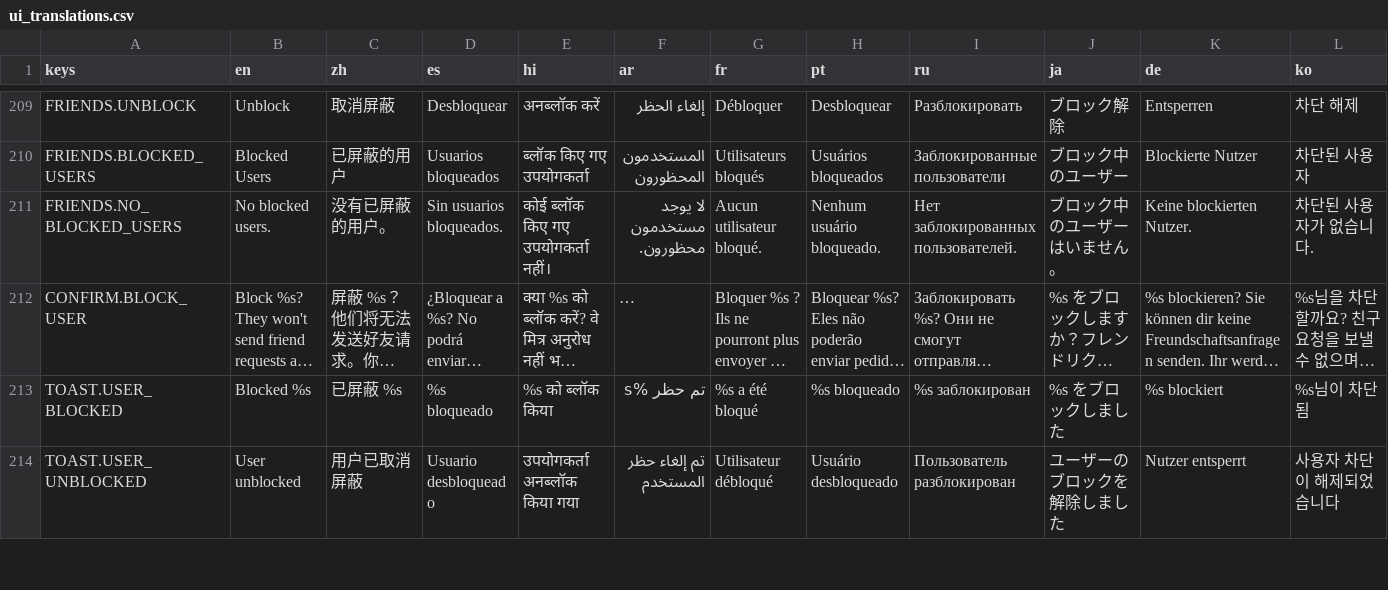
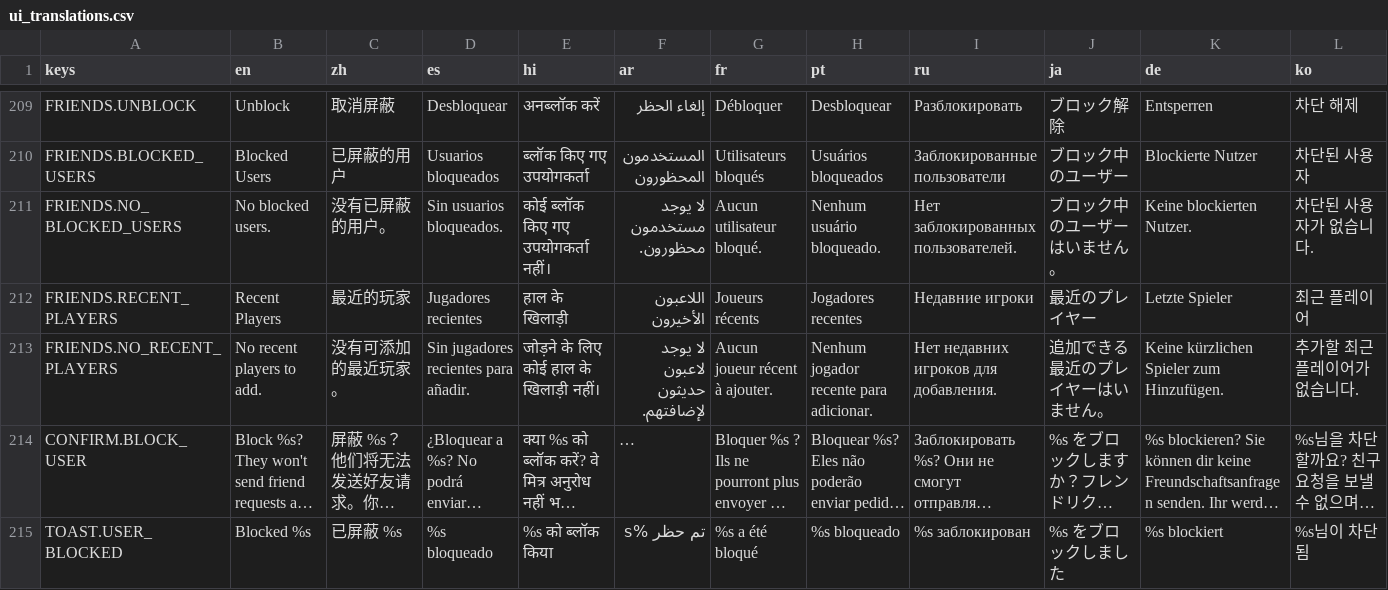
Before and after one commit to SnoringCatGames/hopnbop, a CSV file: translations/ui_translations.csv, drawn as a sheet; only a part is shown, gaps mark what is left out; the shorter side is filled out with more unchanged rows; long unchanged cells end in …; rows hold the shown columns only; the diff names each change by its address in the sheet, - before the commit and + after, or states it on an @@ line.

Commit message:
multi-game: Stage 7.6 submodule bump + UI wiring + i18n
Bumps platform to 3f19ee5 which adds the recent_players runtime
RPC + writeRecentPlayersForMatch hook on match_end + client SDK
support on PlatformFriendsApiClient.

Game-side wiring:
  - New RecentPlayersPanel sub-panel (settings_panel). Mirrors
    BlockedUsersPanel's shape — header + loading spinner + per-
    row ActionRow with an Add Friend action. Already-friends and
    pending-request players are filtered out client-side so the
    list stays focused on actionable rows.
  - FriendsPanel adds a "Recent Players" SubPanelTriggerRow
    between Add Friend and Blocked Users in the action stack.
  - 2 new translation keys × 13 locales (FRIENDS.RECENT_PLAYERS,
    FRIENDS.NO_RECENT_PLAYERS). .translation binaries regen'd
    via godot --headless --import.

```diff
--- a/translations/ui_translations.csv
+++ b/translations/ui_translations.csv
+row 212: FRIENDS.RECENT_PLAYERS | Recent Players | 最近的玩家 | Jugadores recientes | हाल के खिलाड़ी | اللاعبون الأخيرون | Joueurs récents | Jogadores recentes | Недавние игроки | 最近のプレイヤー | Letzte Spieler | 최근 플레이어
+row 213: FRIENDS.NO_RECENT_PLAYERS | No recent players to add. | 没有可添加的最近玩家。 | Sin jugadores recientes para añadir. | जोड़ने के लिए कोई हाल के खिलाड़ी नहीं। | لا يوجد لاعبون حديثون لإضافتهم. | Aucun joueur récent à ajouter. | Nenhum jogador recente para adicionar. | Нет недавних игроков для добавления. | 追加できる最近のプレイヤーはいません。 | Keine kürzlichen Spieler zum Hinzufügen. | 추가할 최근 플레이어가 없습니다.
```
Also changed, not shown: 18 other files.
